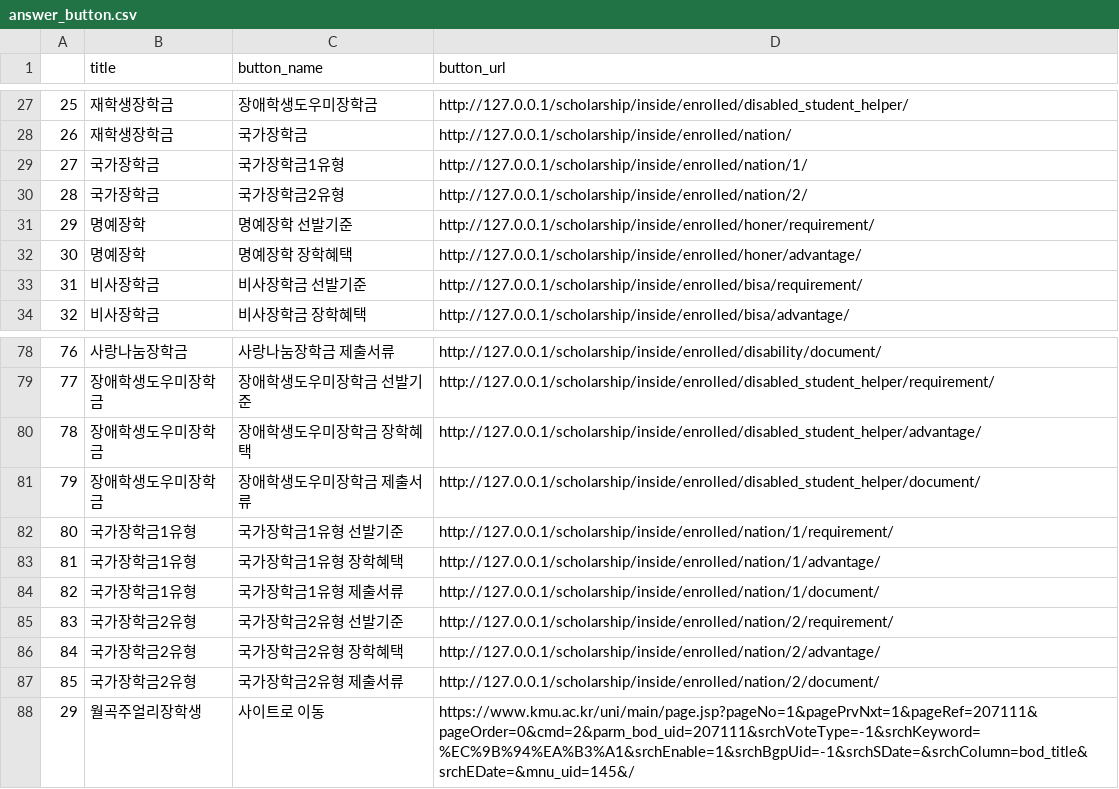
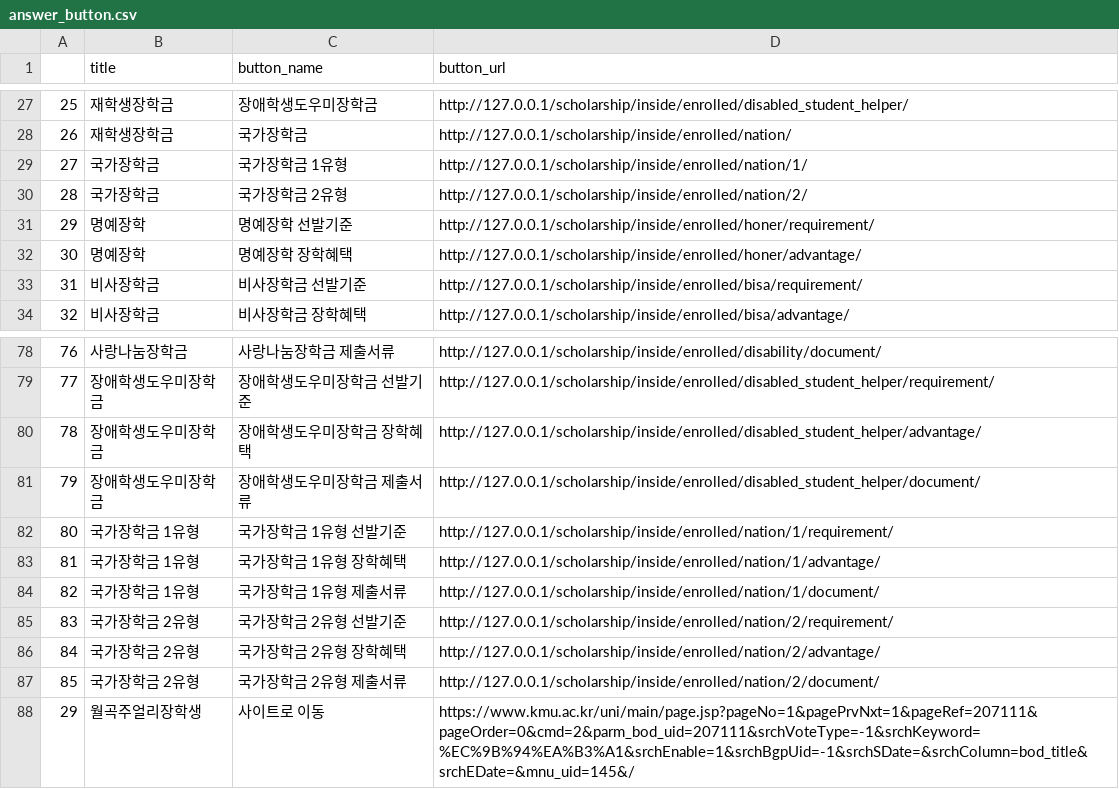
Before and after one commit to Byeongryul/kmu_chatbot_AI, a CSV file: rsc/sql/answer_button.csv, drawn as a sheet; only a part is shown, gaps mark what is left out.

```diff
--- a/rsc/sql/answer_button.csv
+++ b/rsc/sql/answer_button.csv
@@ -28,4 +28,4 @@
 26,재학생장학금,국가장학금,http://127.0.0.1/scholarship/inside/enrolled/nation/
-27,국가장학금,국가장학금1유형,http://127.0.0.1/scholarship/inside/enrolled/nation/1/
-28,국가장학금,국가장학금2유형,http://127.0.0.1/scholarship/inside/enrolled/nation/2/
+27,국가장학금,국가장학금 1유형,http://127.0.0.1/scholarship/inside/enrolled/nation/1/
+28,국가장학금,국가장학금 2유형,http://127.0.0.1/scholarship/inside/enrolled/nation/2/
 29,명예장학,명예장학 선발기준,http://127.0.0.1/scholarship/inside/enrolled/honer/requirement/
@@ -81,8 +81,8 @@
 79,장애학생도우미장학금,장애학생도우미장학금 제출서류,http://127.0.0.1/scholarship/inside/enrolled/disabled_student_helper/document/
-80,국가장학금1유형,국가장학금1유형 선발기준,http://127.0.0.1/scholarship/inside/enrolled/nation/1/requirement/
-81,국가장학금1유형,국가장학금1유형 장학혜택,http://127.0.0.1/scholarship/inside/enrolled/nation/1/advantage/
-82,국가장학금1유형,국가장학금1유형 제출서류,http://127.0.0.1/scholarship/inside/enrolled/nation/1/document/
-83,국가장학금2유형,국가장학금2유형 선발기준,http://127.0.0.1/scholarship/inside/enrolled/nation/2/requirement/
-84,국가장학금2유형,국가장학금2유형 장학혜택,http://127.0.0.1/scholarship/inside/enrolled/nation/2/advantage/
-85,국가장학금2유형,국가장학금2유형 제출서류,http://127.0.0.1/scholarship/inside/enrolled/nation/2/document/
+80,국가장학금 1유형,국가장학금 1유형 선발기준,http://127.0.0.1/scholarship/inside/enrolled/nation/1/requirement/
+81,국가장학금 1유형,국가장학금 1유형 장학혜택,http://127.0.0.1/scholarship/inside/enrolled/nation/1/advantage/
+82,국가장학금 1유형,국가장학금 1유형 제출서류,http://127.0.0.1/scholarship/inside/enrolled/nation/1/document/
+83,국가장학금 2유형,국가장학금 2유형 선발기준,http://127.0.0.1/scholarship/inside/enrolled/nation/2/requirement/
+84,국가장학금 2유형,국가장학금 2유형 장학혜택,http://127.0.0.1/scholarship/inside/enrolled/nation/2/advantage/
+85,국가장학금 2유형,국가장학금 2유형 제출서류,http://127.0.0.1/scholarship/inside/enrolled/nation/2/document/
 29,월곡주얼리장학생,사이트로 이동,https://www.kmu.ac.kr/uni/main/page.jsp?pageNo=1&pagePrvNxt=1&pageRef=207111&pageOrder=0&cmd=2&parm_bod_uid=207111&srchVoteType=-1&srchKeyword=%EC%9B%94%EA%B3%A1&srchEnable=1&srchBgpUid=-1&srchSDate=&srchColumn=bod_title&srchEDate=&mnu_uid=145&/
```
Also changed, not shown: rsc/data_mapping/QnA.csv, rsc/data_mapping/scholaship_button_mapping.csv, 3 other files.
